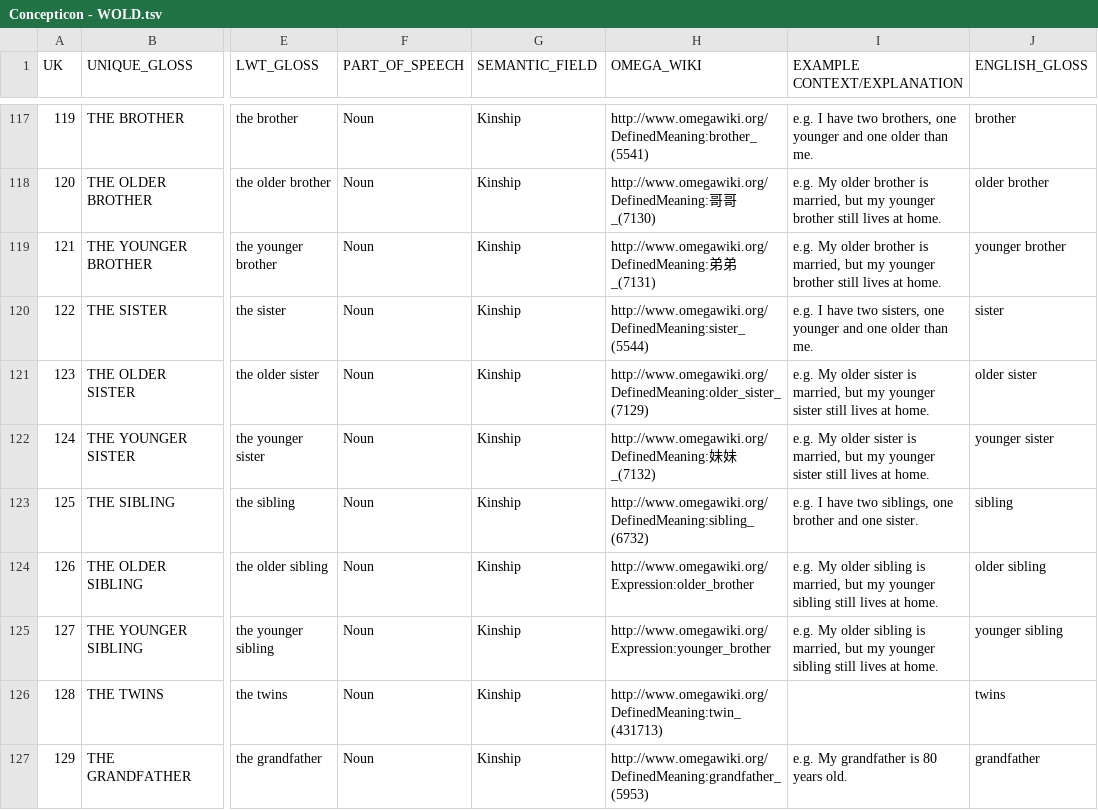
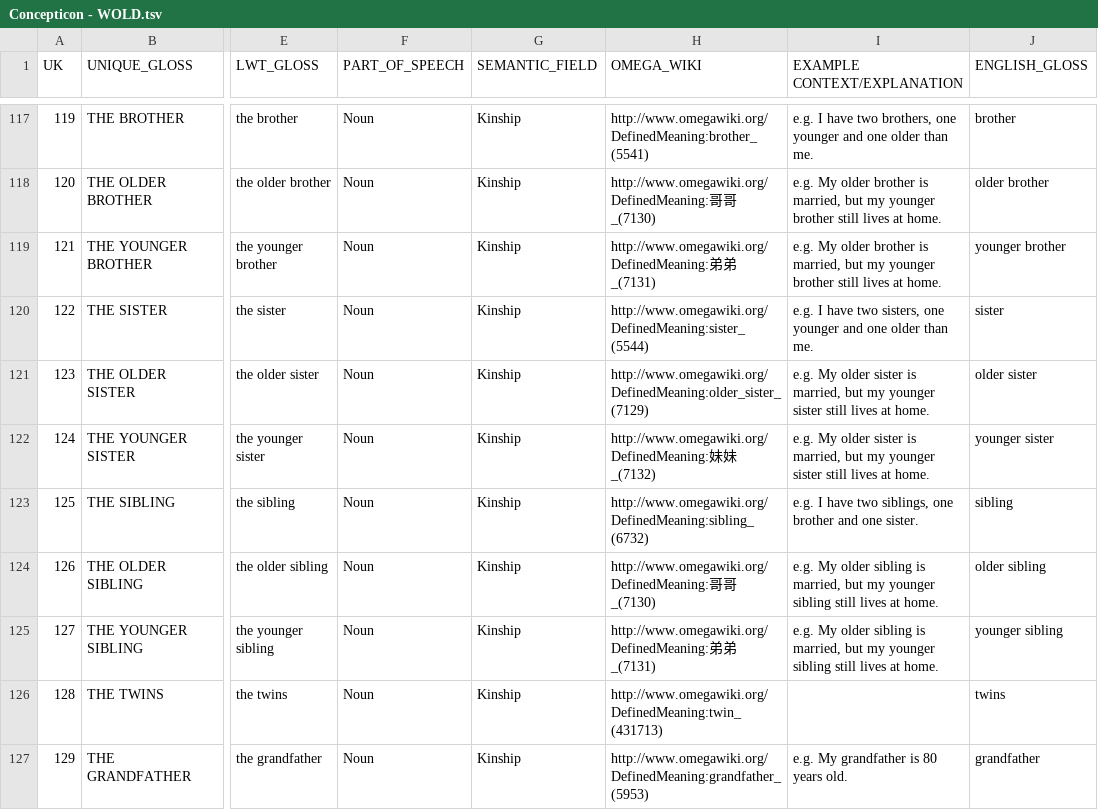
Before and after one commit to xrotwang/concepticon.github.io, a TSV file: scripts/Concepticon - WOLD.tsv, drawn as a sheet; only a part is shown, gaps mark what is left out; the diff covers the shown part only; the diff names each change by its address in the sheet, - before the commit and + after, or states it on an @@ line.

```diff
--- a/scripts/Concepticon - WOLD.tsv
+++ b/scripts/Concepticon - WOLD.tsv
-H124 (OMEGA_WIKI): http://www.omegawiki.org/Expression:older_brother
+H124 (OMEGA_WIKI): http://www.omegawiki.org/DefinedMeaning:哥哥_(7130)
-H125 (OMEGA_WIKI): http://www.omegawiki.org/Expression:younger_brother
+H125 (OMEGA_WIKI): http://www.omegawiki.org/DefinedMeaning:弟弟_(7131)
```
Also changed, not shown: 71 edited cells elsewhere in this file, 3 other files.
